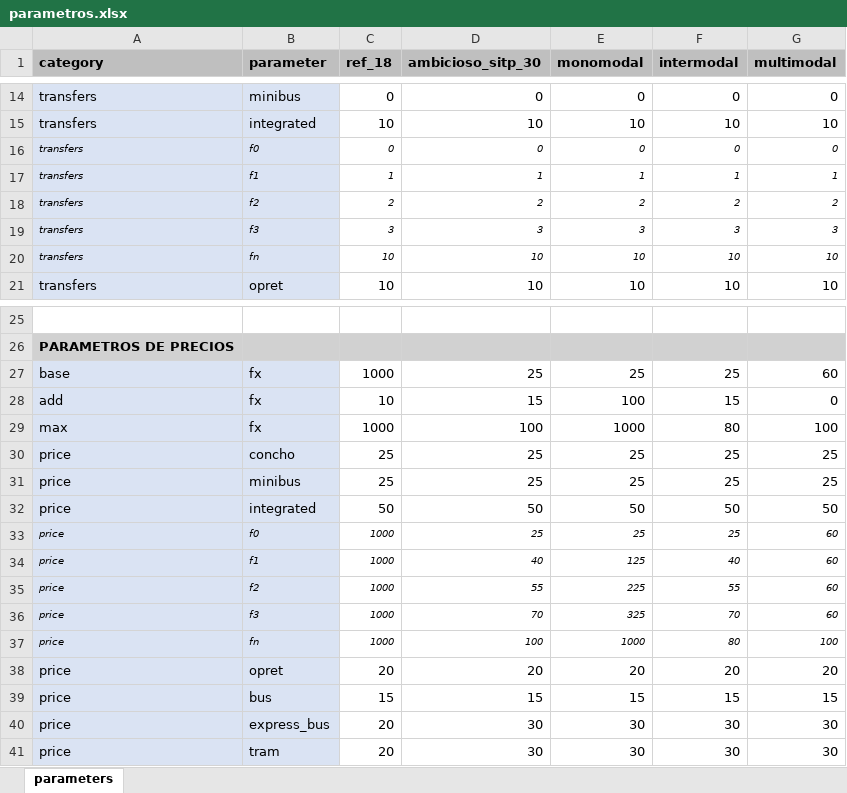
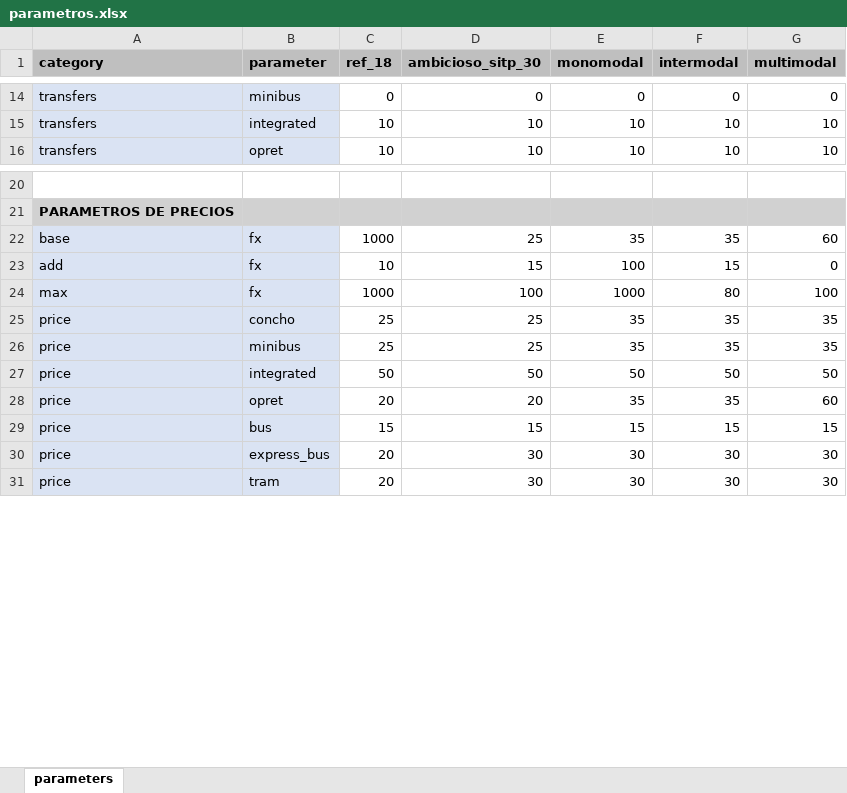
Before and after one commit to systragroup/quetzal_santo_domingo, an Excel workbook: inputs/parametros.xlsx, sheet parameters, drawn as a sheet; only a part is shown, gaps mark what is left out; values as stored, in another font and other column widths than the file's, no borders; removed rows and columns are numbered as before the commit, all else as after; the diff covers the shown part only; the diff names each change by its address in the sheet, - before the commit and + after, or states it on an @@ line.

```diff
--- a/inputs/parametros.xlsx (sheet parameters)
+++ b/inputs/parametros.xlsx (sheet parameters)
-row 16: transfers | f0 | 0 | 0 | 0 | 0 | 0
-row 17: transfers | f1 | 1 | 1 | 1 | 1 | 1
-row 18: transfers | f2 | 2 | 2 | 2 | 2 | 2
-row 19: transfers | f3 | 3 | 3 | 3 | 3 | 3
-row 20: transfers | fn | 10 | 10 | 10 | 10 | 10
-E22 (monomodal): 25
+E22 (monomodal): 35
-F22 (intermodal): 25
+F22 (intermodal): 35
-E25:E26 (monomodal): 25
+E25:E26 (monomodal): 35
-F25:F26 (intermodal): 25
+F25:F26 (intermodal): 35
-G25:G26 (multimodal): 25
+G25:G26 (multimodal): 35
-row 33: price | f0 | 1000 | 25 | 25 | 25 | 60
-row 34: price | f1 | 1000 | 40 | 125 | 40 | 60
-row 35: price | f2 | 1000 | 55 | 225 | 55 | 60
-row 36: price | f3 | 1000 | 70 | 325 | 70 | 60
-row 37: price | fn | 1000 | 100 | 1000 | 80 | 100
-E28 (monomodal): 20
+E28 (monomodal): 35
-F28 (intermodal): 20
+F28 (intermodal): 35
-G28 (multimodal): 20
+G28 (multimodal): 60
```
Also changed, not shown: 11 edited cells elsewhere in this sheet, 5 other files.
